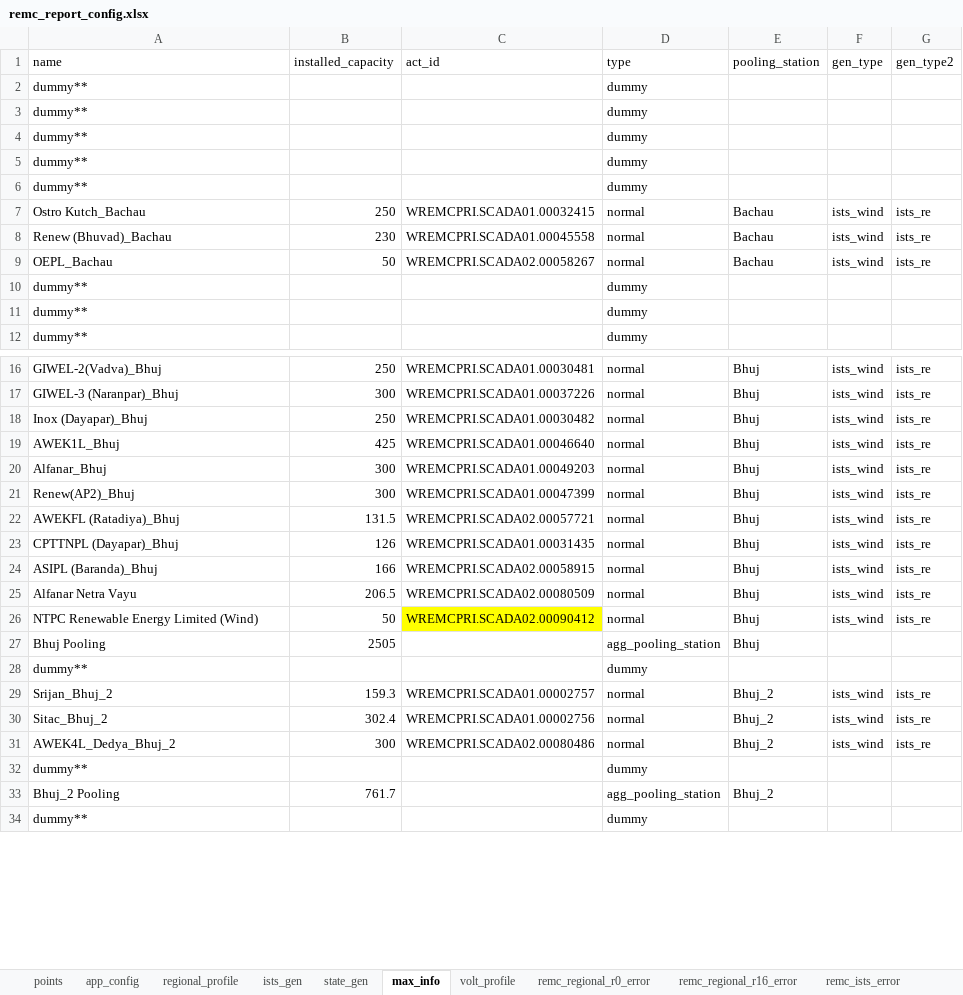
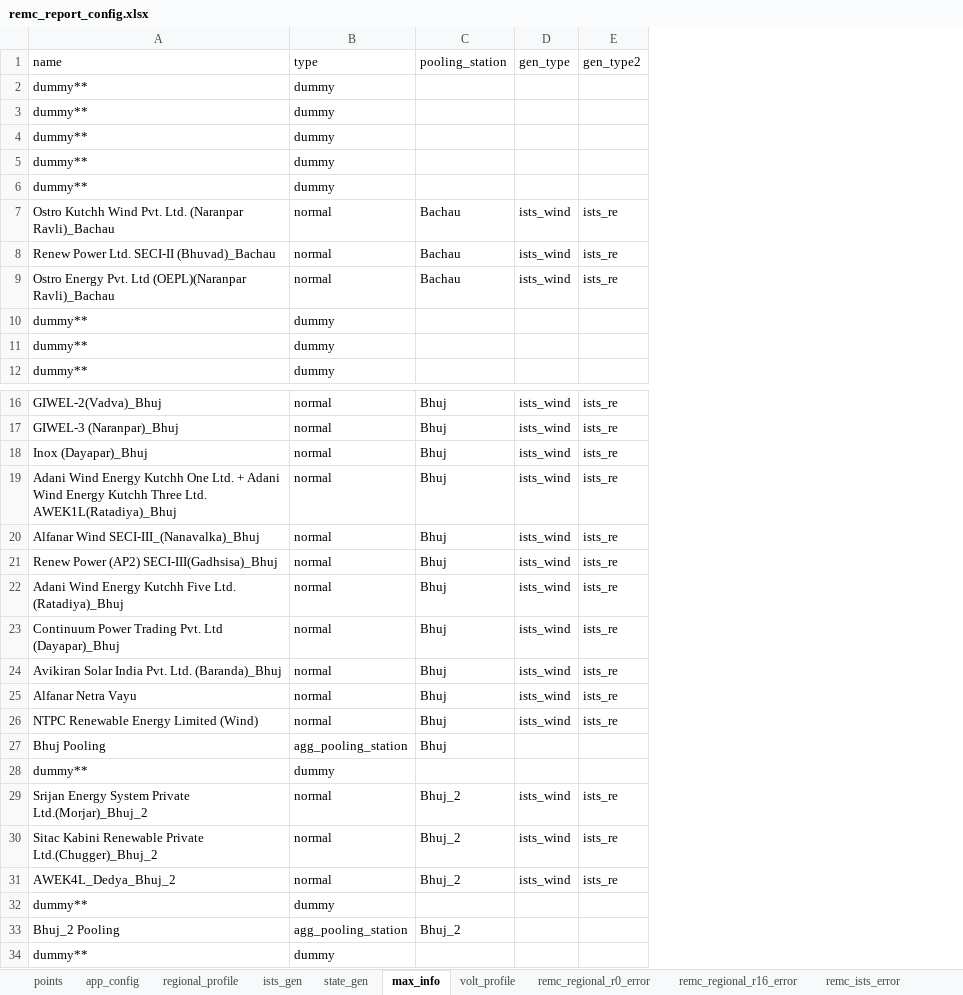
Before and after one commit to nagasudhirpulla/wrldc_remc_reports_generator, an Excel workbook: config/remc_report_config.xlsx, sheet max_info, drawn as a sheet; only a part is shown, gaps mark what is left out; values as stored, in another font and other column widths than the file's, no borders; the diff covers the shown part only; the diff names each change by its address in the sheet, - before the commit and + after, or states it on an @@ line.

```diff
--- a/config/remc_report_config.xlsx (sheet max_info)
+++ b/config/remc_report_config.xlsx (sheet max_info)
-column B (installed_capacity), rows 7-9: 250 | 230 | 50; rows 16-33: 250 | 300 | 250 | 425 | 300 | 300 | 131.5 | 126 | 166 | 206.5 | 50 | 2505 |  | 159.3 | 302.4 | 300 |  | 761.7
-column C (act_id), rows 7-9: WREMCPRI.SCADA01.00032415 | WREMCPRI.SCADA01.00045558 | WREMCPRI.SCADA02.00058267; rows 16-31: WREMCPRI.SCADA01.00030481 | WREMCPRI.SCADA01.00037226 | WREMCPRI.SCADA01.00030482 | WREMCPRI.SCADA01.00046640 | WREMCPRI.SCADA01.00049203 | WREMCPRI.SCADA01.00047399 | WREMCPRI.SCADA02.00057721 | WREMCPRI.SCADA01.00031435 | WREMCPRI.SCADA02.00058915 | WREMCPRI.SCADA02.00080509 | WREMCPRI.SCADA02.00090412 |  |  | WREMCPRI.SCADA01.00002757 | WREMCPRI.SCADA01.00002756 | WREMCPRI.SCADA02.00080486
-A7 (name): Ostro Kutch_Bachau
+A7 (name): Ostro Kutchh Wind Pvt. Ltd. (Naranpar Ravli)_Bachau
-A8 (name): Renew (Bhuvad)_Bachau
+A8 (name): Renew Power Ltd. SECI-II (Bhuvad)_Bachau
-A9 (name): OEPL_Bachau
+A9 (name): Ostro Energy Pvt. Ltd (OEPL)(Naranpar Ravli)_Bachau
-A19 (name): AWEK1L_Bhuj
+A19 (name): Adani Wind Energy Kutchh One Ltd. + Adani Wind Energy Kutchh Three Ltd. AWEK1L(Ratadiya)_Bhuj
-A20 (name): Alfanar_Bhuj
+A20 (name): Alfanar Wind SECI-III_(Nanavalka)_Bhuj
-A21 (name): Renew(AP2)_Bhuj
+A21 (name): Renew Power (AP2) SECI-III(Gadhsisa)_Bhuj
-A22 (name): AWEKFL (Ratadiya)_Bhuj
+A22 (name): Adani Wind Energy Kutchh Five Ltd. (Ratadiya)_Bhuj
-A23 (name): CPTTNPL (Dayapar)_Bhuj
+A23 (name): Continuum Power Trading Pvt. Ltd (Dayapar)_Bhuj
-A24 (name): ASIPL (Baranda)_Bhuj
+A24 (name): Avikiran Solar India Pvt. Ltd. (Baranda)_Bhuj
-A29 (name): Srijan_Bhuj_2
+A29 (name): Srijan Energy System Private Ltd.(Morjar)_Bhuj_2
-A30 (name): Sitac_Bhuj_2
+A30 (name): Sitac Kabini Renewable Private Ltd.(Chugger)_Bhuj_2
```
Also changed, not shown: 2 edited cells elsewhere in this sheet, sheet remc_regional_r0_error, sheet remc_regional_r16_error, sheet state_gen, sheet ists_gen, sheet points, 7 other files.
